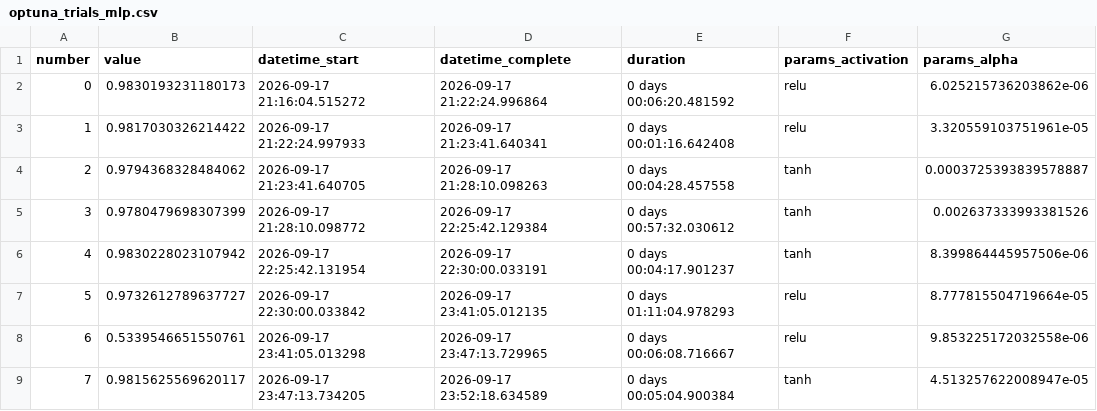
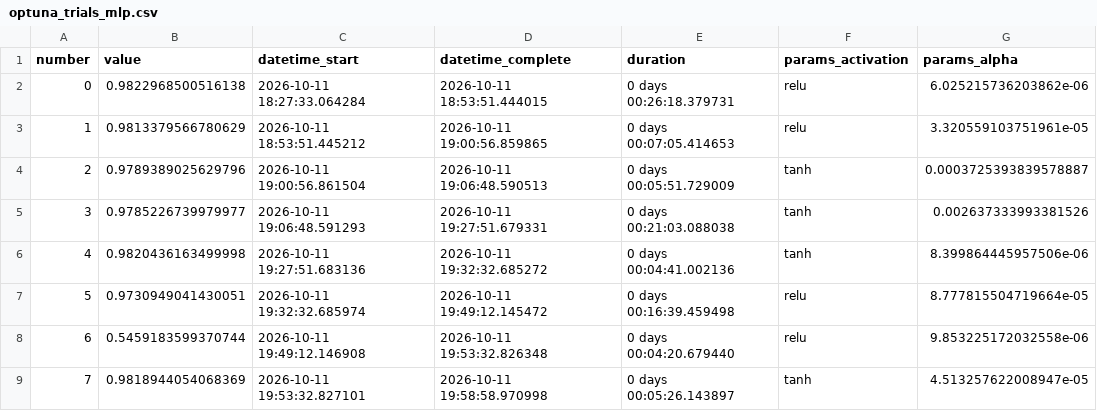
Before and after one commit to maiamss/detector-golpes-email, a CSV file: logs/optuna_trials_mlp.csv, drawn as a sheet; only a part is shown; the diff covers the shown part only; the diff names each change by its address in the sheet, - before the commit and + after, or states it on an @@ line.

```diff
--- a/logs/optuna_trials_mlp.csv
+++ b/logs/optuna_trials_mlp.csv
-B2 (value): 0.9830193231180173
+B2 (value): 0.9822968500516138
-C2 (datetime_start): 2026-09-17 21:16:04.515272
+C2 (datetime_start): 2026-10-11 18:27:33.064284
-D2 (datetime_complete): 2026-09-17 21:22:24.996864
+D2 (datetime_complete): 2026-10-11 18:53:51.444015
-E2 (duration): 0 days 00:06:20.481592
+E2 (duration): 0 days 00:26:18.379731
-B3 (value): 0.9817030326214422
+B3 (value): 0.9813379566780629
-C3 (datetime_start): 2026-09-17 21:22:24.997933
+C3 (datetime_start): 2026-10-11 18:53:51.445212
-D3 (datetime_complete): 2026-09-17 21:23:41.640341
+D3 (datetime_complete): 2026-10-11 19:00:56.859865
-E3 (duration): 0 days 00:01:16.642408
+E3 (duration): 0 days 00:07:05.414653
-B4 (value): 0.9794368328484062
+B4 (value): 0.9789389025629796
-C4 (datetime_start): 2026-09-17 21:23:41.640705
+C4 (datetime_start): 2026-10-11 19:00:56.861504
-D4 (datetime_complete): 2026-09-17 21:28:10.098263
+D4 (datetime_complete): 2026-10-11 19:06:48.590513
-E4 (duration): 0 days 00:04:28.457558
+E4 (duration): 0 days 00:05:51.729009
-B5 (value): 0.9780479698307399
+B5 (value): 0.9785226739979977
-C5 (datetime_start): 2026-09-17 21:28:10.098772
+C5 (datetime_start): 2026-10-11 19:06:48.591293
-D5 (datetime_complete): 2026-09-17 22:25:42.129384
+D5 (datetime_complete): 2026-10-11 19:27:51.679331
-E5 (duration): 0 days 00:57:32.030612
+E5 (duration): 0 days 00:21:03.088038
-B6 (value): 0.9830228023107942
+B6 (value): 0.9820436163499998
-C6 (datetime_start): 2026-09-17 22:25:42.131954
+C6 (datetime_start): 2026-10-11 19:27:51.683136
-D6 (datetime_complete): 2026-09-17 22:30:00.033191
+D6 (datetime_complete): 2026-10-11 19:32:32.685272
-E6 (duration): 0 days 00:04:17.901237
+E6 (duration): 0 days 00:04:41.002136
-B7 (value): 0.9732612789637727
+B7 (value): 0.9730949041430051
-C7 (datetime_start): 2026-09-17 22:30:00.033842
+C7 (datetime_start): 2026-10-11 19:32:32.685974
-D7 (datetime_complete): 2026-09-17 23:41:05.012135
+D7 (datetime_complete): 2026-10-11 19:49:12.145472
-E7 (duration): 0 days 01:11:04.978293
+E7 (duration): 0 days 00:16:39.459498
-B8 (value): 0.5339546651550761
+B8 (value): 0.5459183599370744
-C8 (datetime_start): 2026-09-17 23:41:05.013298
+C8 (datetime_start): 2026-10-11 19:49:12.146908
-D8 (datetime_complete): 2026-09-17 23:47:13.729965
+D8 (datetime_complete): 2026-10-11 19:53:32.826348
-E8 (duration): 0 days 00:06:08.716667
+E8 (duration): 0 days 00:04:20.679440
-B9 (value): 0.9815625569620117
+B9 (value): 0.9818944054068369
-C9 (datetime_start): 2026-09-17 23:47:13.734205
+C9 (datetime_start): 2026-10-11 19:53:32.827101
-D9 (datetime_complete): 2026-09-17 23:52:18.634589
+D9 (datetime_complete): 2026-10-11 19:58:58.970998
-E9 (duration): 0 days 00:05:04.900384
+E9 (duration): 0 days 00:05:26.143897
```
Also changed, not shown: 161 edited cells elsewhere in this file, logs/optuna_trials_logreg.csv, logs/optuna_trials_rf.csv, 9 other files.
